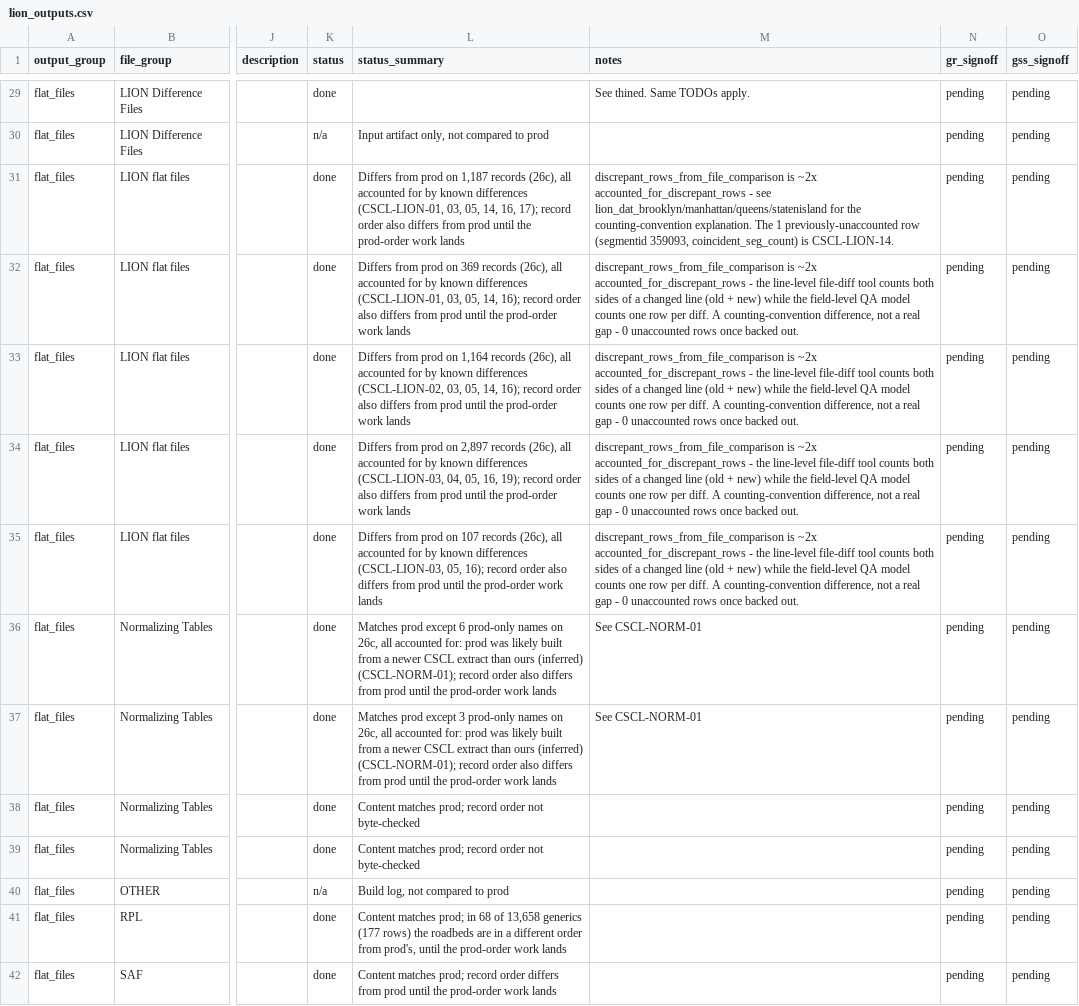
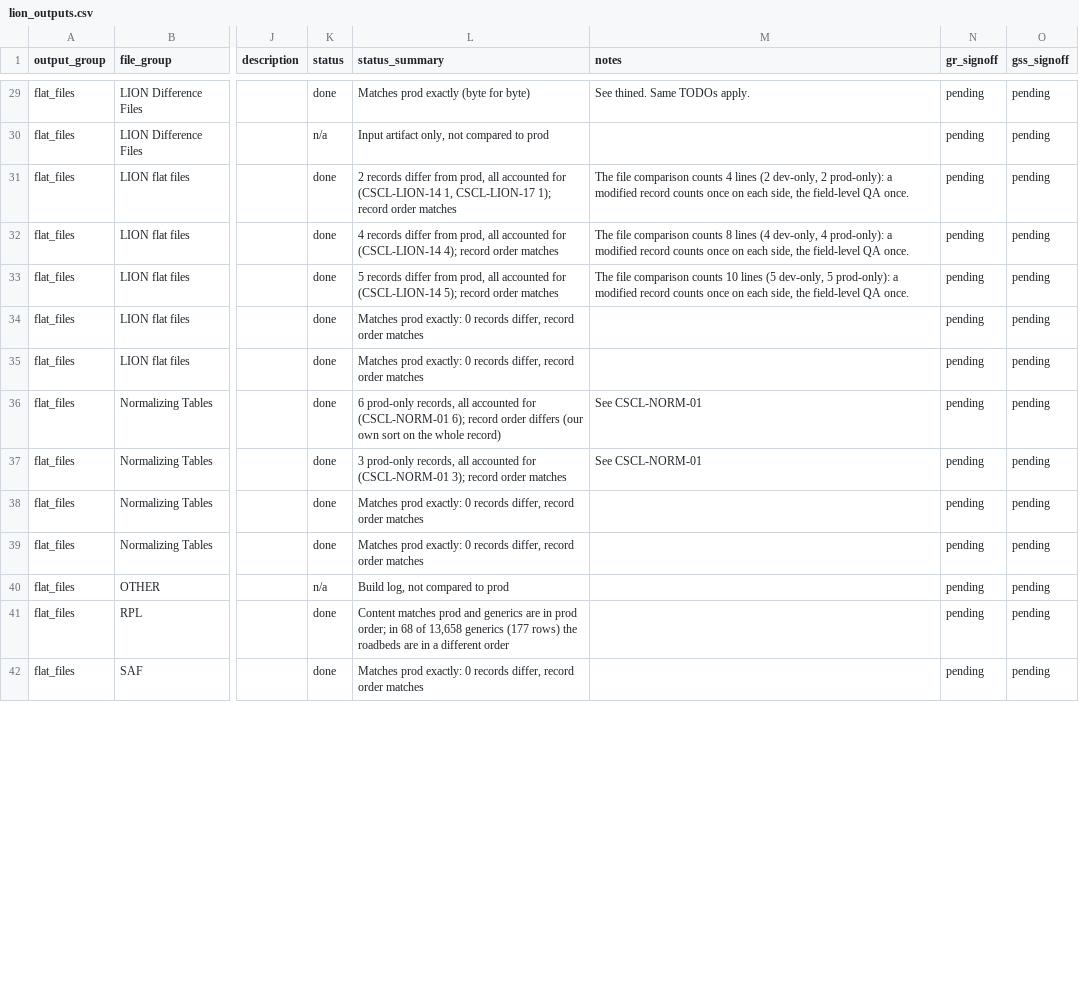
Before and after one commit to NYCPlanning/data-engineering, a CSV file: products/cscl/seeds/lion_outputs.csv, drawn as a sheet; only a part is shown, gaps mark what is left out; the diff covers the shown part only; the diff names each change by its address in the sheet, - before the commit and + after, or states it on an @@ line.

Commit message:
CSCL lion_outputs: refresh status summaries from the 2026-11-02 build (#2898)
Every status_summary now states what build 41551149119 (main 6237ba17, 26c)
shows against prod: record counts, known-difference ids, and record order.
The LION gdb lion layer's split comes from running qa__diffs_gdb_lion on the
same commit (CI leaves it off). Stale notes updated for the LION .dat files,
the LDF and the lion layer.

```diff
--- a/products/cscl/seeds/lion_outputs.csv
+++ b/products/cscl/seeds/lion_outputs.csv
-L29 (status_summary): (empty)
+L29 (status_summary): Matches prod exactly (byte for byte)
-L31 (status_summary): Differs from prod on 1,187 records (26c), all accounted for by known differences (CSCL-LION-01, 03, 05, 14, 16, 17); record order also differs from prod until the prod-order work lands
+L31 (status_summary): 2 records differ from prod, all accounted for (CSCL-LION-14 1, CSCL-LION-17 1); record order matches
-M31 (notes): discrepant_rows_from_file_comparison is ~2x accounted_for_discrepant_rows - see lion_dat_brooklyn/manhattan/queens/statenisland for the counting-convention explanation. The 1 previously-unaccounted row (segmentid 359093, coincident_seg_count) is CSCL-LION-14.
+M31 (notes): The file comparison counts 4 lines (2 dev-only, 2 prod-only): a modified record counts once on each side, the field-level QA once.
-L32 (status_summary): Differs from prod on 369 records (26c), all accounted for by known differences (CSCL-LION-01, 03, 05, 14, 16); record order also differs from prod until the prod-order work lands
+L32 (status_summary): 4 records differ from prod, all accounted for (CSCL-LION-14 4); record order matches
-M32 (notes): discrepant_rows_from_file_comparison is ~2x accounted_for_discrepant_rows - the line-level file-diff tool counts both sides of a changed line (old + new) while the field-level QA model counts one row per diff. A counting-convention difference, not a real gap - 0 unaccounted rows once backed out.
+M32 (notes): The file comparison counts 8 lines (4 dev-only, 4 prod-only): a modified record counts once on each side, the field-level QA once.
-L33 (status_summary): Differs from prod on 1,164 records (26c), all accounted for by known differences (CSCL-LION-02, 03, 05, 14, 16); record order also differs from prod until the prod-order work lands
+L33 (status_summary): 5 records differ from prod, all accounted for (CSCL-LION-14 5); record order matches
-M33 (notes): discrepant_rows_from_file_comparison is ~2x accounted_for_discrepant_rows - the line-level file-diff tool counts both sides of a changed line (old + new) while the field-level QA model counts one row per diff. A counting-convention difference, not a real gap - 0 unaccounted rows once backed out.
+M33 (notes): The file comparison counts 10 lines (5 dev-only, 5 prod-only): a modified record counts once on each side, the field-level QA once.
-L34 (status_summary): Differs from prod on 2,897 records (26c), all accounted for by known differences (CSCL-LION-03, 04, 05, 16, 19); record order also differs from prod until the prod-order work lands
+L34 (status_summary): Matches prod exactly: 0 records differ, record order matches
-M34:M35 (notes): discrepant_rows_from_file_comparison is ~2x accounted_for_discrepant_rows - the line-level file-diff tool counts both sides of a changed line (old + new) while the field-level QA model counts one row per diff. A counting-convention difference, not a real gap - 0 unaccounted rows once backed out.
+M34:M35 (notes): (empty)
-L35 (status_summary): Differs from prod on 107 records (26c), all accounted for by known differences (CSCL-LION-03, 05, 16); record order also differs from prod until the prod-order work lands
+L35 (status_summary): Matches prod exactly: 0 records differ, record order matches
-L36 (status_summary): Matches prod except 6 prod-only names on 26c, all accounted for: prod was likely built from a newer CSCL extract than ours (inferred) (CSCL-NORM-01); record order also differs from prod until the prod-order work lands
+L36 (status_summary): 6 prod-only records, all accounted for (CSCL-NORM-01 6); record order differs (our own sort on the whole record)
-L37 (status_summary): Matches prod except 3 prod-only names on 26c, all accounted for: prod was likely built from a newer CSCL extract than ours (inferred) (CSCL-NORM-01); record order also differs from prod until the prod-order work lands
+L37 (status_summary): 3 prod-only records, all accounted for (CSCL-NORM-01 3); record order matches
-L38:L39 (status_summary): Content matches prod; record order not byte-checked
+L38:L39 (status_summary): Matches prod exactly: 0 records differ, record order matches
-L41 (status_summary): Content matches prod; in 68 of 13,658 generics (177 rows) the roadbeds are in a different order from prod's, until the prod-order work lands
+L41 (status_summary): Content matches prod and generics are in prod order; in 68 of 13,658 generics (177 rows) the roadbeds are in a different order
-L42 (status_summary): Content matches prod; record order differs from prod until the prod-order work lands
+L42 (status_summary): Matches prod exactly: 0 records differ, record order matches
```
Also changed, not shown: 88 edited cells elsewhere in this file.
